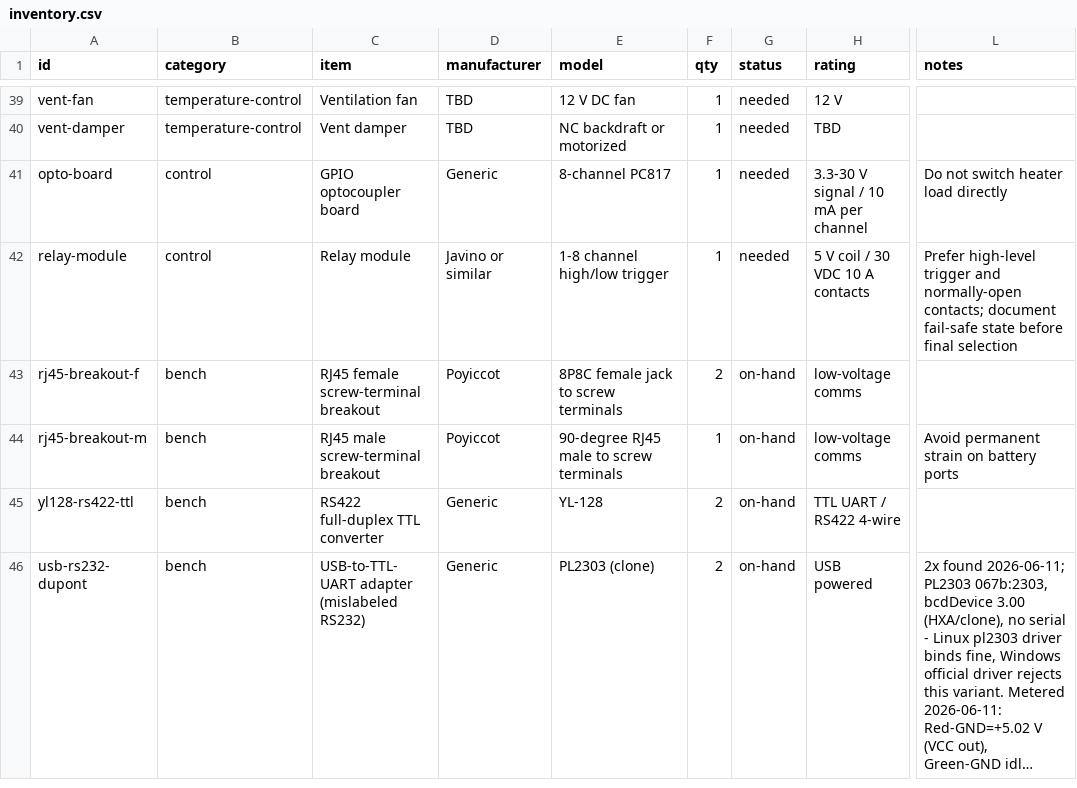
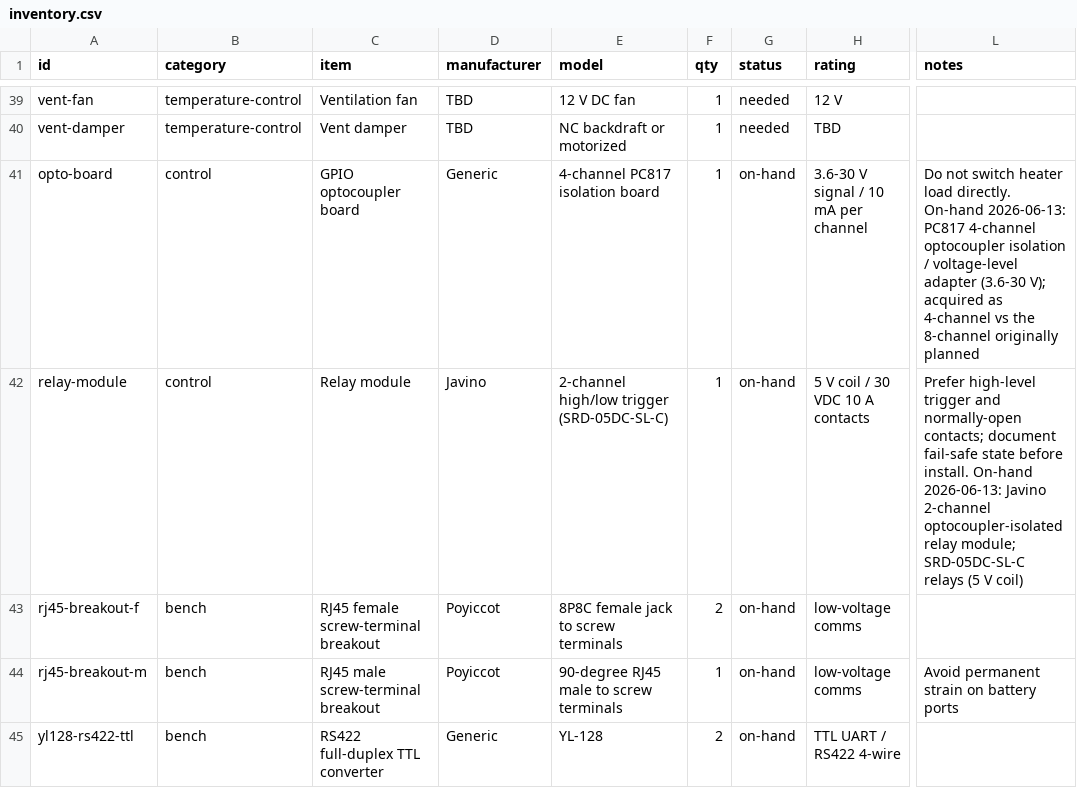
Before and after one commit to finitor/power-system, a CSV file: hardware/inventory.csv, drawn as a sheet; only a part is shown, gaps mark what is left out; the shorter side is filled out with more unchanged rows; long unchanged cells end in …; the diff names each change by its address in the sheet, - before the commit and + after, or states it on an @@ line.

```diff
--- a/hardware/inventory.csv
+++ b/hardware/inventory.csv
-E41 (model): 8-channel PC817
+E41 (model): 4-channel PC817 isolation board
-G41:G42 (status): needed
+G41:G42 (status): on-hand
-H41 (rating): 3.3-30 V signal / 10 mA per channel
+H41 (rating): 3.6-30 V signal / 10 mA per channel
-L41 (notes): …heater load directly
+L41 (notes): …heater load directly. On-hand 2026-06-13: PC817 4-channel optocoupler isolation / voltage-level adapter (3.6-30 V); acquired as 4-channel vs the 8-channel originally planned
-D42 (manufacturer): Javino or similar
+D42 (manufacturer): Javino
-E42 (model): 1-8 channel high/low trigger
+E42 (model): 2-channel high/low trigger (SRD-05DC-SL-C)
-L42 (notes): …state before final selection
+L42 (notes): …state before install. On-hand 2026-06-13: Javino 2-channel optocoupler-isolated relay module; SRD-05DC-SL-C relays (5 V coil)
```
